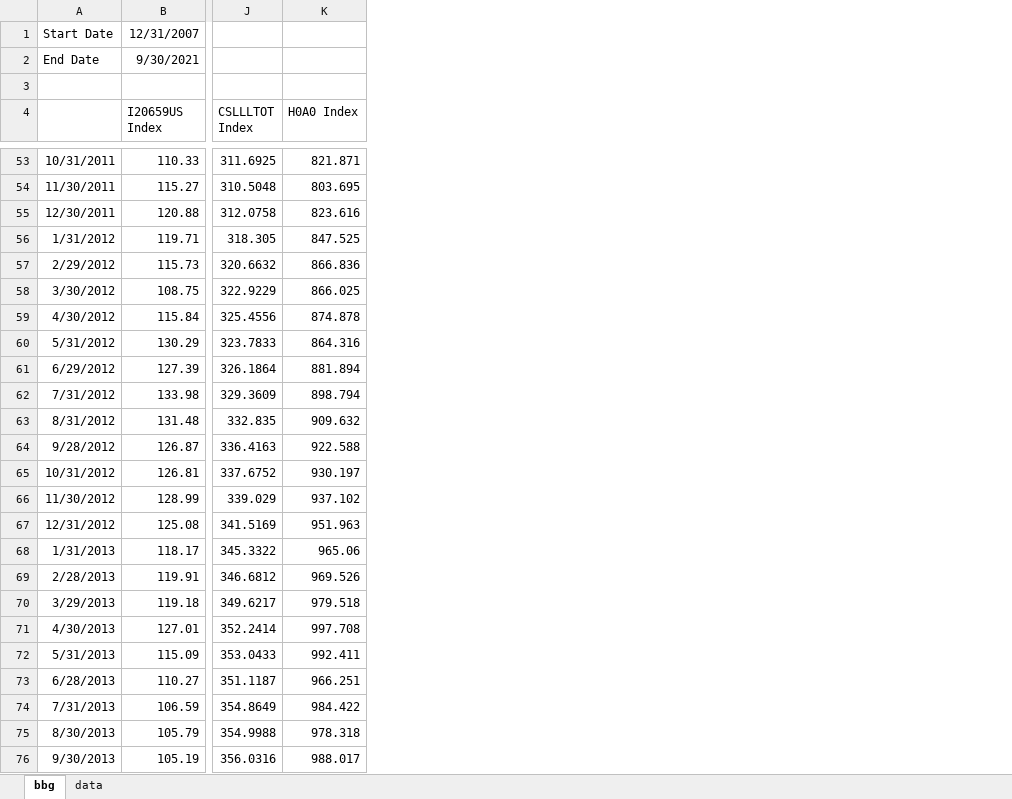
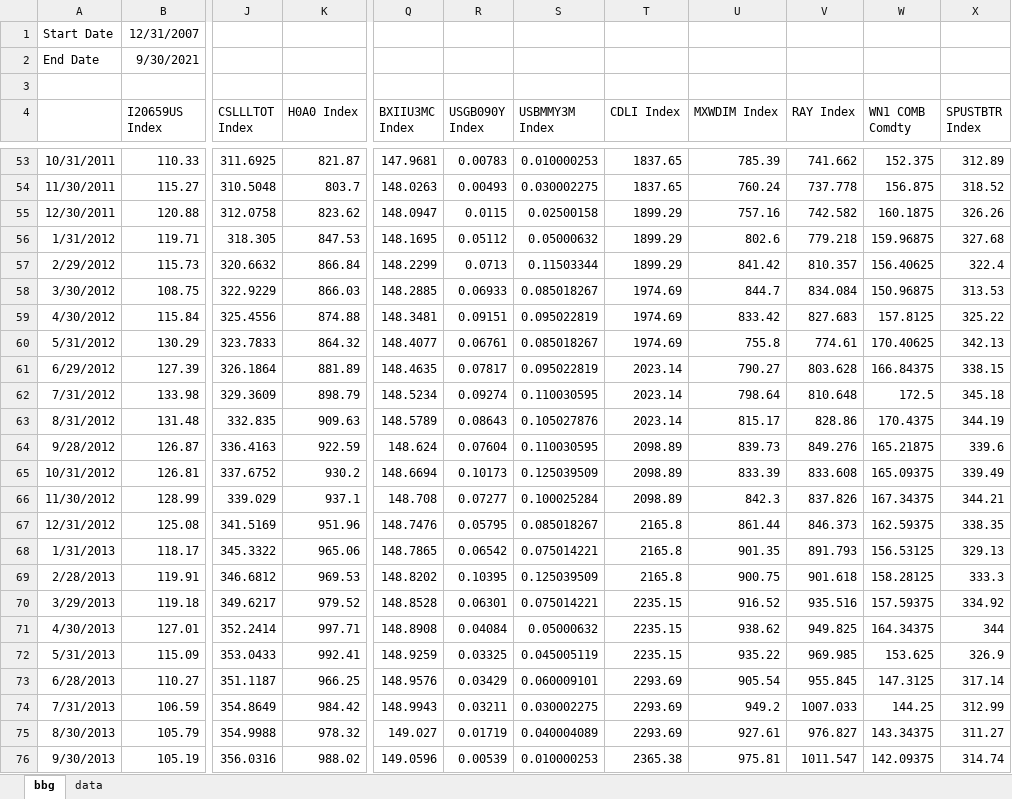
Before and after one commit to pforjoe/SAA, an Excel workbook: data/index_data.xlsx, sheet bbg, drawn as a sheet; only a part is shown, gaps mark what is left out; values as stored, in another font and other column widths than the file's, no borders; the diff covers the shown part only; the diff names each change by its address in the sheet, - before the commit and + after, or states it on an @@ line.

Commit message:
Update index_data.xlsx

```diff
--- a/data/index_data.xlsx (sheet bbg)
+++ b/data/index_data.xlsx (sheet bbg)
+column Q (BXIIU3MC Index), rows 53-76: 147.9681 | 148.0263 | 148.0947 | 148.1695 | 148.2299 | 148.2885 | 148.3481 | 148.4077 | 148.4635 | 148.5234 | 148.5789 | 148.624 | 148.6694 | 148.708 | 148.7476 | 148.7865 | 148.8202 | 148.8528 | 148.8908 | 148.9259 | 148.9576 | 148.9943 | 149.027 | 149.0596
+column R (USGB090Y Index), rows 53-76: 0.00783 | 0.00493 | 0.0115 | 0.05112 | 0.0713 | 0.06933 | 0.09151 | 0.06761 | 0.07817 | 0.09274 | 0.08643 | 0.07604 | 0.10173 | 0.07277 | 0.05795 | 0.06542 | 0.10395 | 0.06301 | 0.04084 | 0.03325 | 0.03429 | 0.03211 | 0.01719 | 0.00539
+column S (USBMMY3M Index), rows 53-76: 0.010000253 | 0.030002275 | 0.02500158 | 0.05000632 | 0.11503344 | 0.085018267 | 0.095022819 | 0.085018267 | 0.095022819 | 0.110030595 | 0.105027876 | 0.110030595 | 0.125039509 | 0.100025284 | 0.085018267 | 0.075014221 | 0.125039509 | 0.075014221 | 0.05000632 | 0.045005119 | 0.060009101 | 0.030002275 | 0.040004089 | 0.010000253
+column T (CDLI Index), rows 53-76: 1837.65 | 1837.65 | 1899.29 | 1899.29 | 1899.29 | 1974.69 | 1974.69 | 1974.69 | 2023.14 | 2023.14 | 2023.14 | 2098.89 | 2098.89 | 2098.89 | 2165.8 | 2165.8 | 2165.8 | 2235.15 | 2235.15 | 2235.15 | 2293.69 | 2293.69 | 2293.69 | 2365.38
+column U (MXWDIM Index), rows 53-76: 785.39 | 760.24 | 757.16 | 802.6 | 841.42 | 844.7 | 833.42 | 755.8 | 790.27 | 798.64 | 815.17 | 839.73 | 833.39 | 842.3 | 861.44 | 901.35 | 900.75 | 916.52 | 938.62 | 935.22 | 905.54 | 949.2 | 927.61 | 975.81
+column V (RAY Index), rows 53-76: 741.662 | 737.778 | 742.582 | 779.218 | 810.357 | 834.084 | 827.683 | 774.61 | 803.628 | 810.648 | 828.86 | 849.276 | 833.608 | 837.826 | 846.373 | 891.793 | 901.618 | 935.516 | 949.825 | 969.985 | 955.845 | 1007.033 | 976.827 | 1011.547
+column W (WN1 COMB Comdty), rows 53-76: 152.375 | 156.875 | 160.1875 | 159.96875 | 156.40625 | 150.96875 | 157.8125 | 170.40625 | 166.84375 | 172.5 | 170.4375 | 165.21875 | 165.09375 | 167.34375 | 162.59375 | 156.53125 | 158.28125 | 157.59375 | 164.34375 | 153.625 | 147.3125 | 144.25 | 143.34375 | 142.09375
+column X (SPUSTBTR Index), rows 53-76: 312.89 | 318.52 | 326.26 | 327.68 | 322.4 | 313.53 | 325.22 | 342.13 | 338.15 | 345.18 | 344.19 | 339.6 | 339.49 | 344.21 | 338.35 | 329.13 | 333.3 | 334.92 | 344 | 326.9 | 317.14 | 312.99 | 311.27 | 314.74
-K53 (H0A0 Index): 821.871
+K53 (H0A0 Index): 821.87
-K54 (H0A0 Index): 803.695
+K54 (H0A0 Index): 803.7
-K55 (H0A0 Index): 823.616
+K55 (H0A0 Index): 823.62
-K56 (H0A0 Index): 847.525
+K56 (H0A0 Index): 847.53
-K57 (H0A0 Index): 866.836
+K57 (H0A0 Index): 866.84
-K58 (H0A0 Index): 866.025
+K58 (H0A0 Index): 866.03
-K59 (H0A0 Index): 874.878
+K59 (H0A0 Index): 874.88
-K60 (H0A0 Index): 864.316
+K60 (H0A0 Index): 864.32
-K61 (H0A0 Index): 881.894
+K61 (H0A0 Index): 881.89
-K62 (H0A0 Index): 898.794
+K62 (H0A0 Index): 898.79
-K63 (H0A0 Index): 909.632
+K63 (H0A0 Index): 909.63
-K64 (H0A0 Index): 922.588
+K64 (H0A0 Index): 922.59
-K65 (H0A0 Index): 930.197
+K65 (H0A0 Index): 930.2
-K66 (H0A0 Index): 937.102
+K66 (H0A0 Index): 937.1
-K67 (H0A0 Index): 951.963
+K67 (H0A0 Index): 951.96
-K69 (H0A0 Index): 969.526
+K69 (H0A0 Index): 969.53
-K70 (H0A0 Index): 979.518
+K70 (H0A0 Index): 979.52
-K71 (H0A0 Index): 997.708
+K71 (H0A0 Index): 997.71
-K72 (H0A0 Index): 992.411
+K72 (H0A0 Index): 992.41
-K73 (H0A0 Index): 966.251
+K73 (H0A0 Index): 966.25
-K74 (H0A0 Index): 984.422
+K74 (H0A0 Index): 984.42
-K75 (H0A0 Index): 978.318
+K75 (H0A0 Index): 978.32
-K76 (H0A0 Index): 988.017
+K76 (H0A0 Index): 988.02
```
Also changed, not shown: 1 added row, 1 removed row and 138 edited cells elsewhere in this sheet, sheet data.
